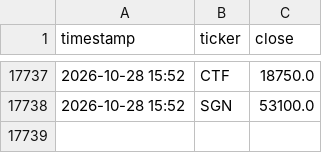
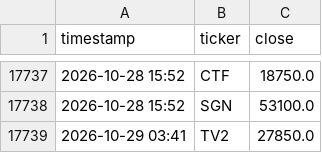
Before and after one commit to tuongphanbase/vn-stock-price-emailer, a CSV file: price_history.csv, drawn as a sheet; only a part is shown, gaps mark what is left out; the diff names each change by its address in the sheet, - before the commit and + after, or states it on an @@ line.

```diff
--- a/price_history.csv
+++ b/price_history.csv
+row 17739: 2026-10-29 03:41 | TV2 | 27850.0
```
Also changed, not shown: 2 other files.
